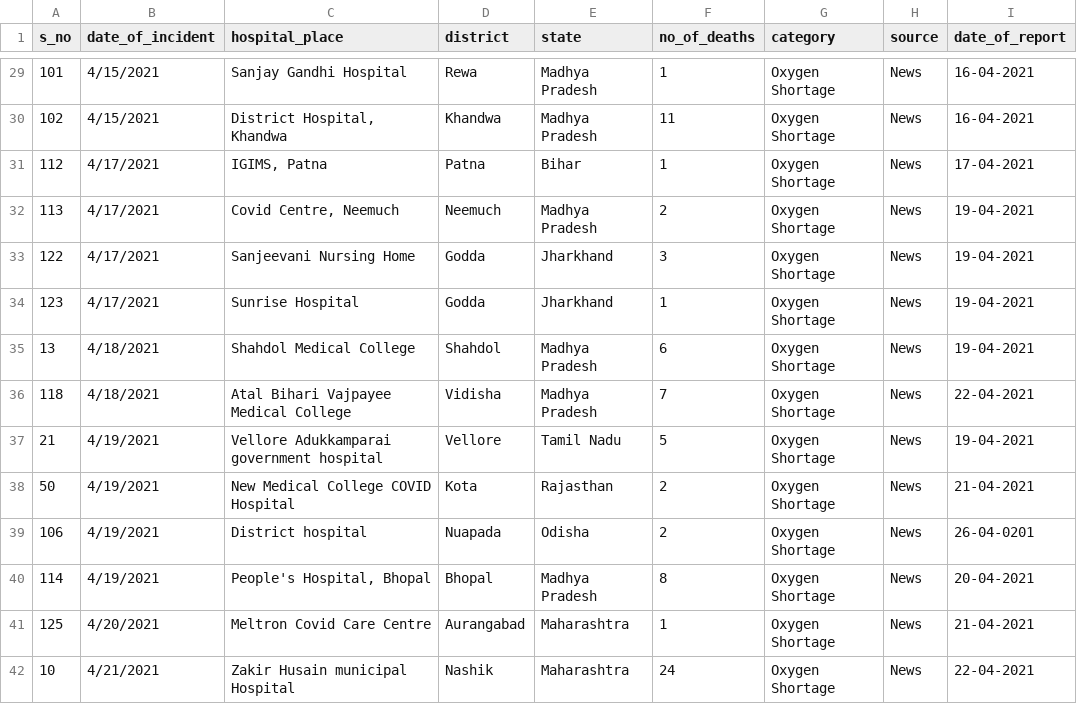
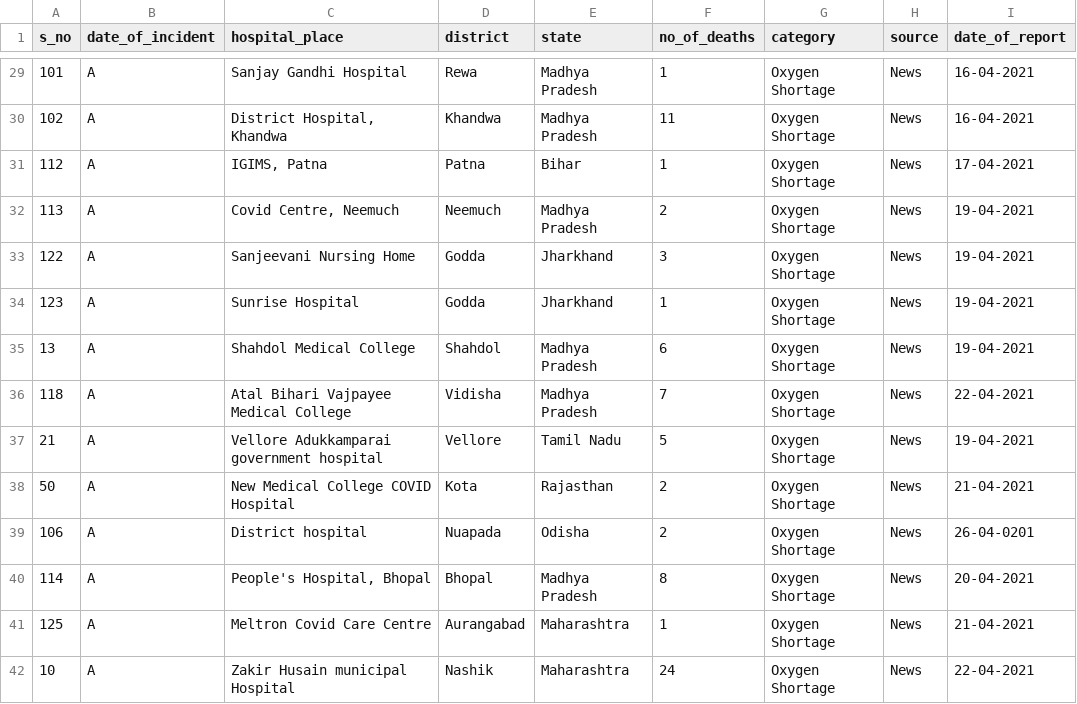
Before and after one commit to theonlyanish/FIT3179-Assig2, a CSV file: data/oxygen_shortage_deaths_in_india.csv, drawn as a sheet; only a part is shown, gaps mark what is left out; the diff covers the shown part only; the diff names each change by its address in the sheet, - before the commit and + after, or states it on an @@ line.

```diff
--- a/data/oxygen_shortage_deaths_in_india.csv
+++ b/data/oxygen_shortage_deaths_in_india.csv
-B29:B30 (date_of_incident): 4/15/2021
+B29:B30 (date_of_incident): A
-B31:B34 (date_of_incident): 4/17/2021
+B31:B34 (date_of_incident): A
-B35:B36 (date_of_incident): 4/18/2021
+B35:B36 (date_of_incident): A
-B37:B40 (date_of_incident): 4/19/2021
+B37:B40 (date_of_incident): A
-B41 (date_of_incident): 4/20/2021
+B41 (date_of_incident): A
-B42 (date_of_incident): 4/21/2021
+B42 (date_of_incident): A
```
Also changed, not shown: 109 edited cells elsewhere in this file.
